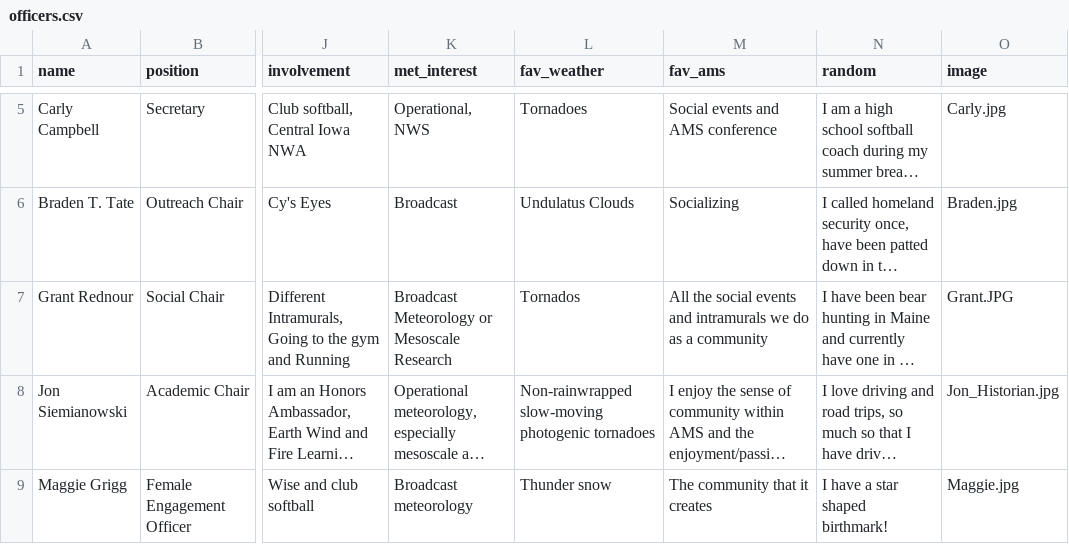
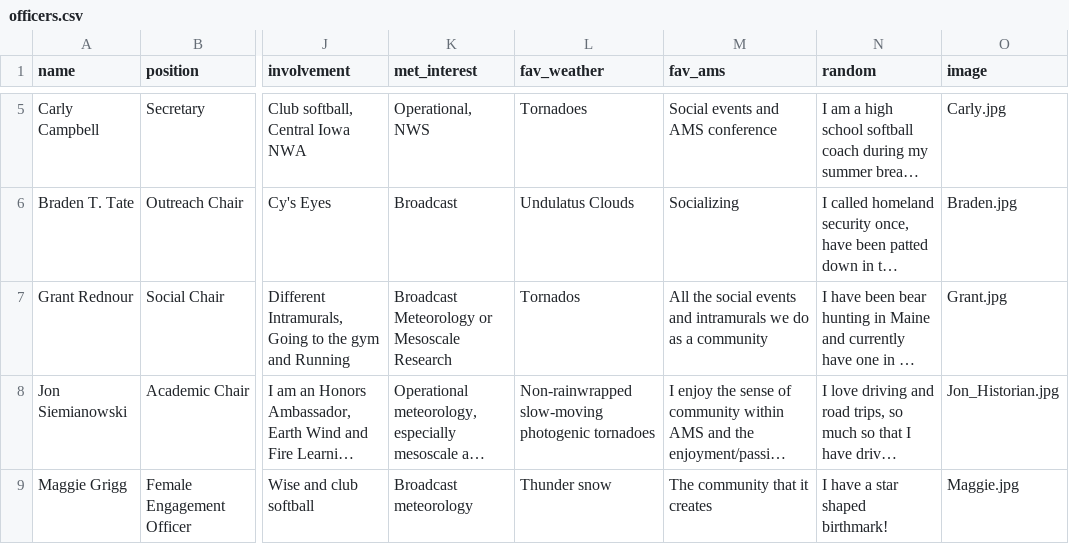
Before and after one commit to isuams/isuams, a CSV file: _data/officers.csv, drawn as a sheet; only a part is shown, gaps mark what is left out; long unchanged cells end in …; the diff names each change by its address in the sheet, - before the commit and + after, or states it on an @@ line.

Commit message:
Update officers.csv

```diff
--- a/_data/officers.csv
+++ b/_data/officers.csv
-O7 (image): Grant.JPG
+O7 (image): Grant.jpg
```
